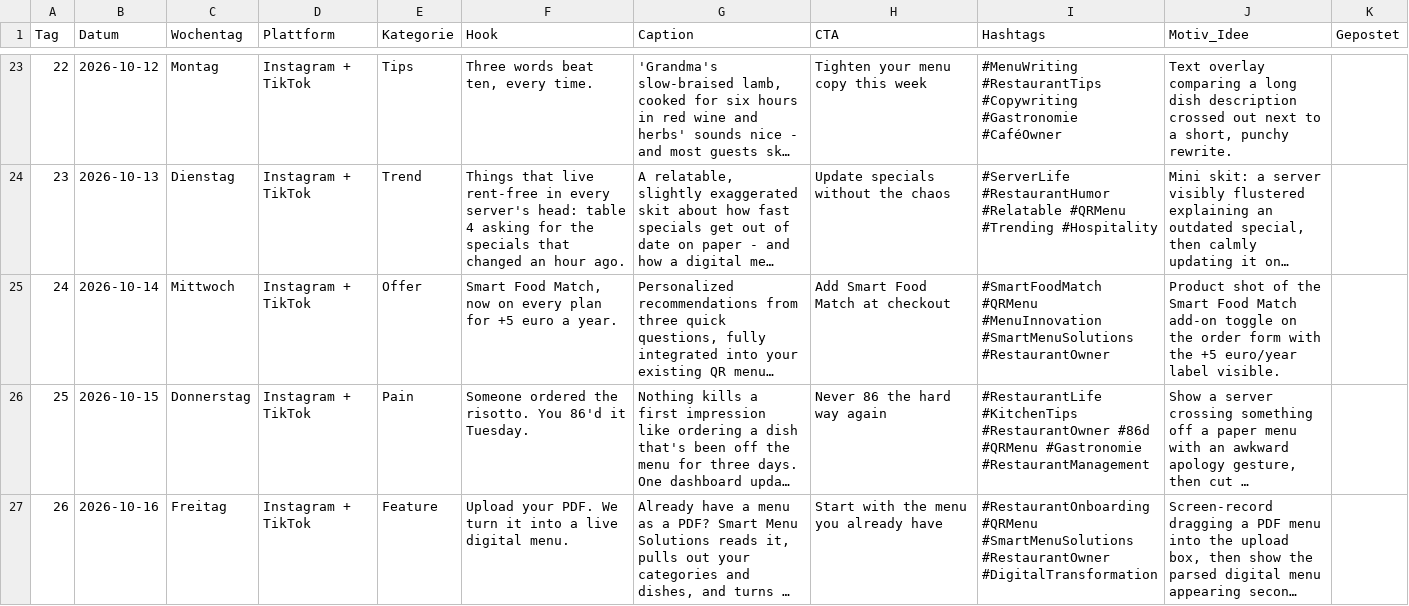
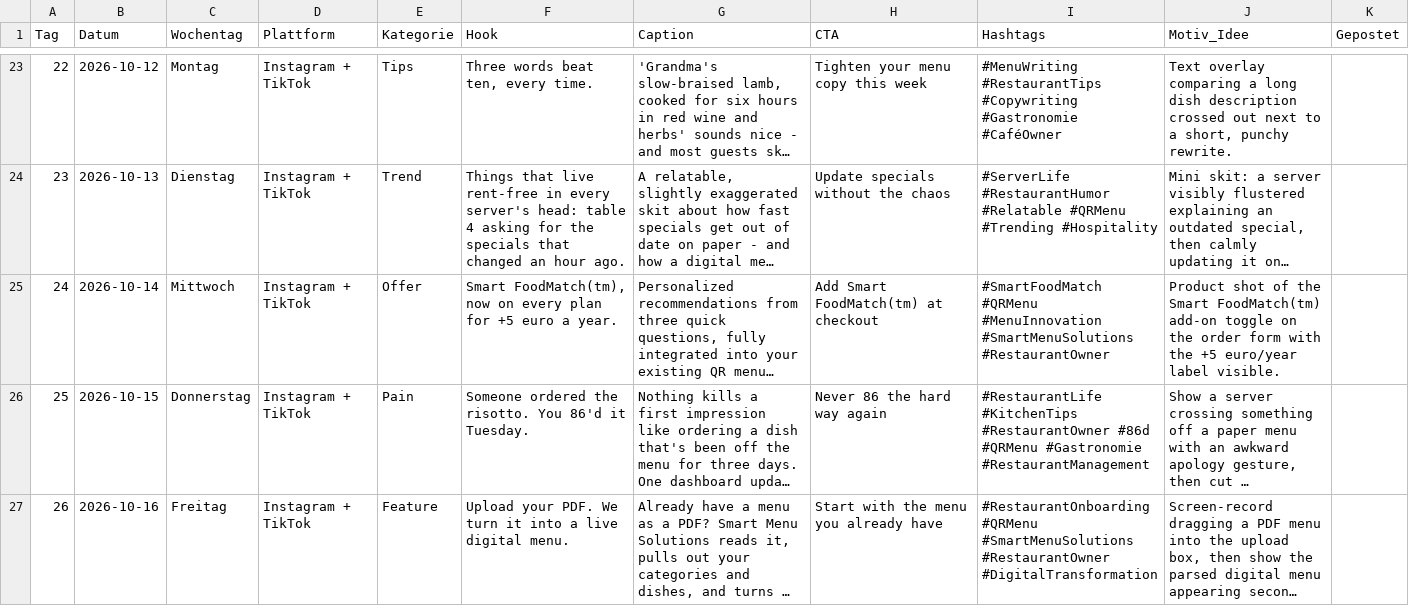
Before and after one commit to Smart-menu-solutions/smart-menu-solutions, a CSV file: automation/content_calendar.csv, drawn as a sheet; only a part is shown, gaps mark what is left out; long unchanged cells end in …; the diff covers the shown part only; the diff names each change by its address in the sheet, - before the commit and + after, or states it on an @@ line.

```diff
--- a/automation/content_calendar.csv
+++ b/automation/content_calendar.csv
-F25 (Hook): Smart Food Match, now on…
+F25 (Hook): Smart FoodMatch(tm), now on…
-H25 (CTA): Add Smart Food Match at checkout
+H25 (CTA): Add Smart FoodMatch(tm) at checkout
-J25 (Motiv_Idee): …the Smart Food Match add-on toggle…
+J25 (Motiv_Idee): …the Smart FoodMatch(tm) add-on toggle…
```
Also changed, not shown: 15 edited cells elsewhere in this file.
